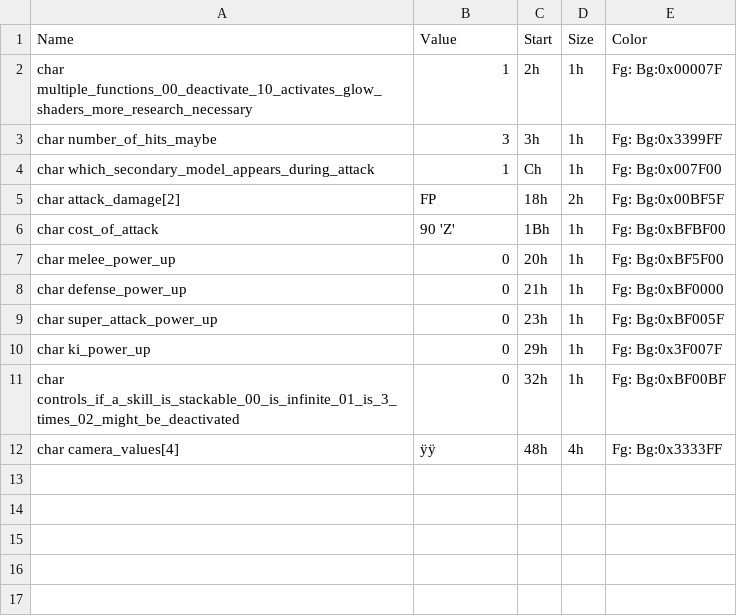
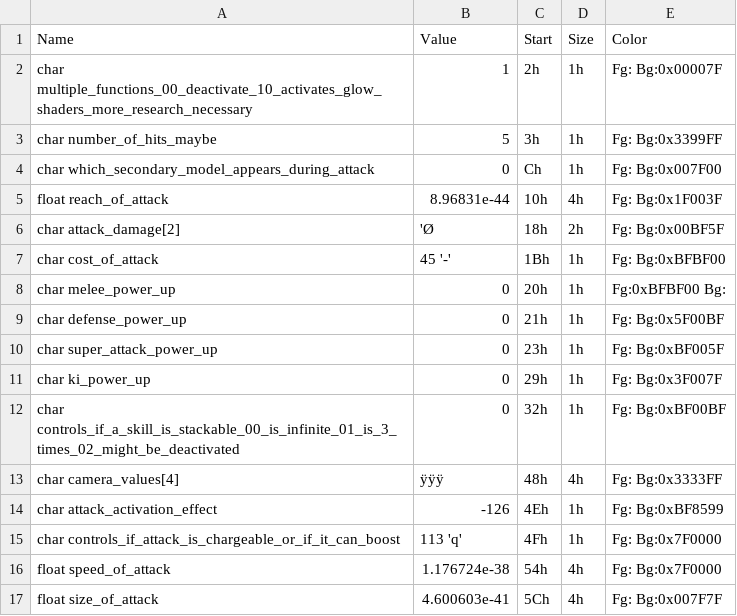
Before and after one commit to adsl14/Raging-files-breakdown, a CSV file: RB2/PS3/st_pack_battle_character_pt_ps3/operate_character_xyz_m/operate_param_character_xyz_m/db_op_prm_xyz_xxx_x_blast_inf.csv, drawn as a sheet; addresses are those after the commit; the diff names each change by its address in the sheet, - before the commit and + after, or states it on an @@ line.

Commit message:
Update db_op_prm_xyz_xxx_x_blast_inf.csv

```diff
--- a/RB2/PS3/st_pack_battle_character_pt_ps3/operate_character_xyz_m/operate_param_character_xyz_m/db_op_prm_xyz_xxx_x_blast_inf.csv
+++ b/RB2/PS3/st_pack_battle_character_pt_ps3/operate_character_xyz_m/operate_param_character_xyz_m/db_op_prm_xyz_xxx_x_blast_inf.csv
-B3 (Value): 3
+B3 (Value): 5
-B4 (Value): 1
+B4 (Value): 0
+row 5: float reach_of_attack | 8.96831e-44 | 10h | 4h | Fg: Bg:0x1F003F
-B6 (Value): FP
+B6 (Value): 'Ø
-B7 (Value): 90 'Z'
+B7 (Value): 45 '-'
-E8 (Color): Fg: Bg:0xBF5F00
+E8 (Color): Fg:0xBFBF00 Bg:
-E9 (Color): Fg: Bg:0xBF0000
+E9 (Color): Fg: Bg:0x5F00BF
-B13 (Value): ÿÿ
+B13 (Value): ÿÿÿ
+row 14: char attack_activation_effect | -126 | 4Eh | 1h | Fg: Bg:0xBF8599
+row 15: char controls_if_attack_is_chargeable_or_if_it_can_boost | 113 'q' | 4Fh | 1h | Fg: Bg:0x7F0000
+row 16: float speed_of_attack | 1.176724e-38 | 54h | 4h | Fg: Bg:0x7F0000
+row 17: float size_of_attack | 4.600603e-41 | 5Ch | 4h | Fg: Bg:0x007F7F
```
